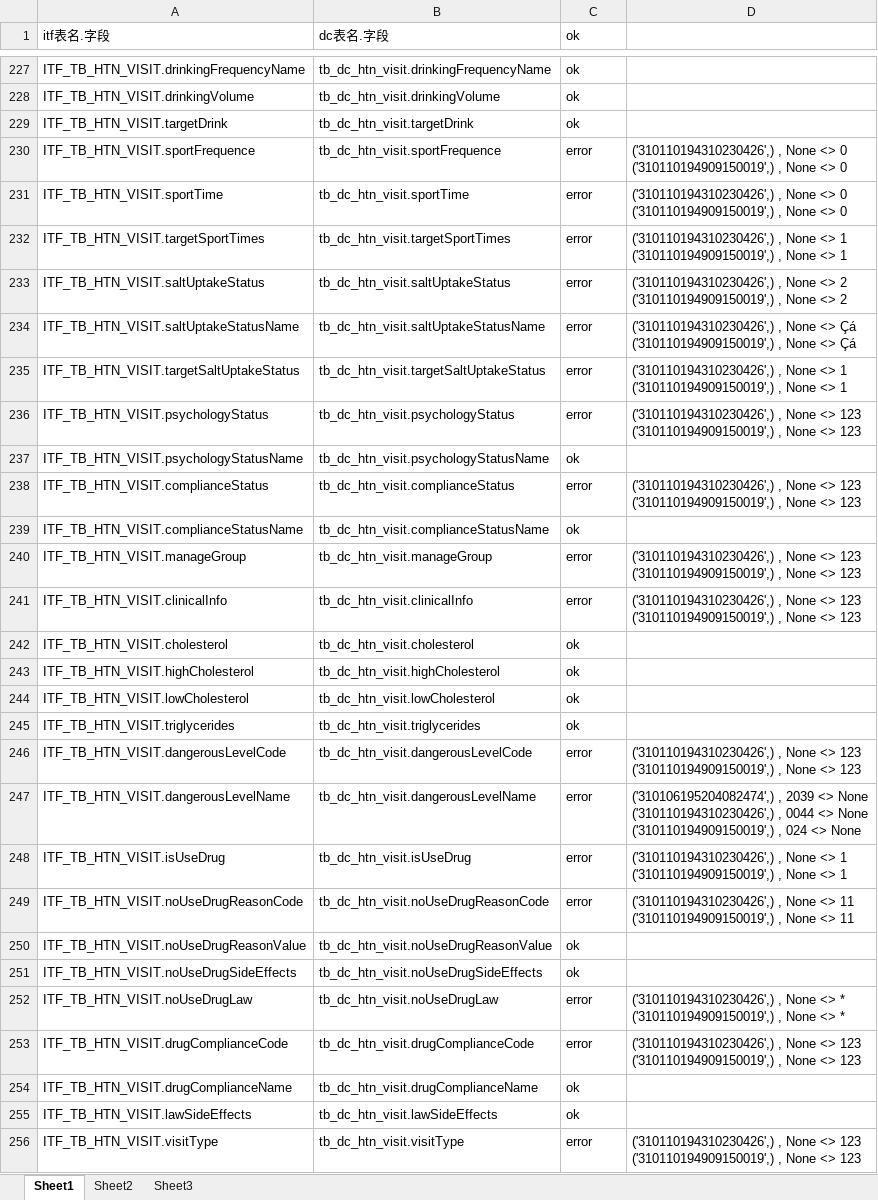
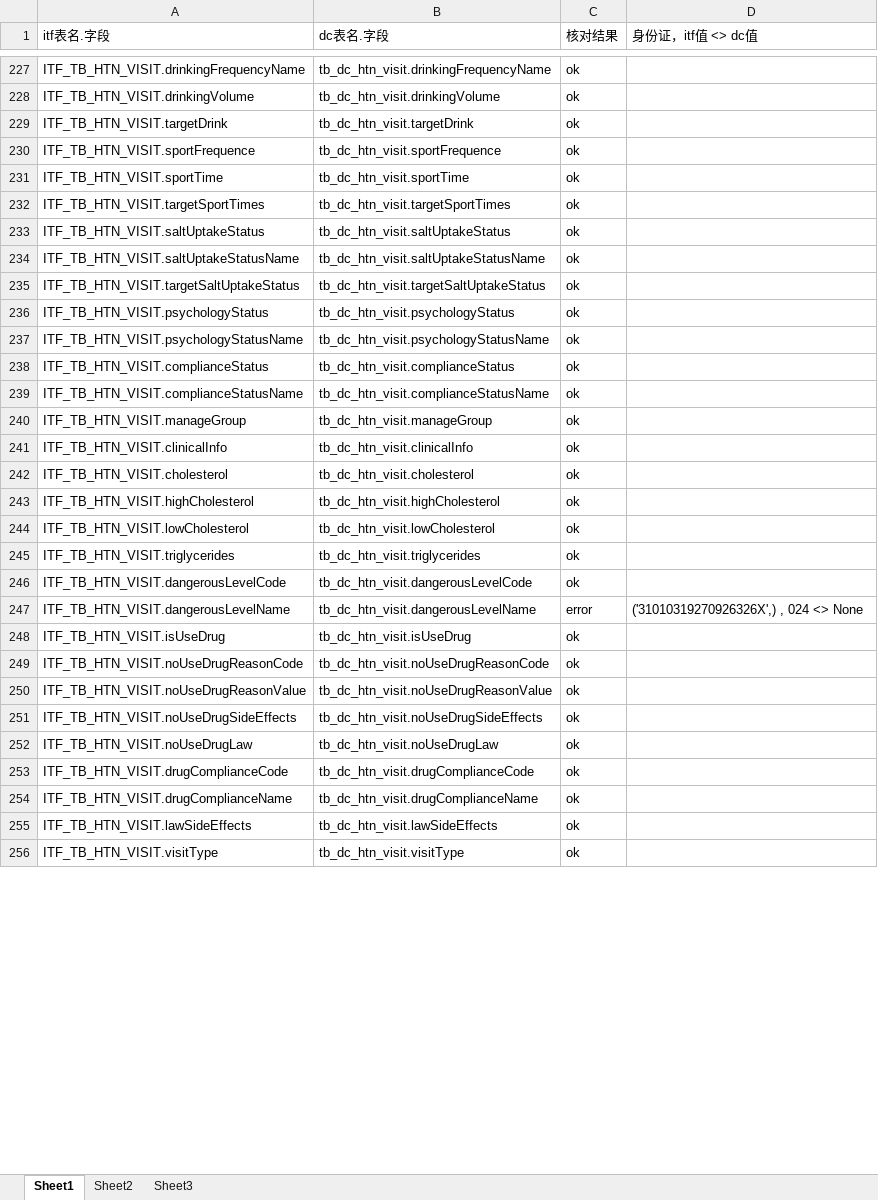
Before and after one commit to skducn/project, an Excel workbook: instance/zyjk/EHR/comparison/EHR.xlsx, sheet Sheet1, drawn as a sheet; only a part is shown, gaps mark what is left out; values as stored, in another font and other column widths than the file's, no cell formats; ↵ is a line break in a cell; the diff covers the shown part only; the diff names each change by its address in the sheet, - before the commit and + after, or states it on an @@ line.

```diff
--- a/instance/zyjk/EHR/comparison/EHR.xlsx (sheet Sheet1)
+++ b/instance/zyjk/EHR/comparison/EHR.xlsx (sheet Sheet1)
-C1: ok
+C1: 核对结果
-D1: (empty)
+D1: 身份证，itf值 <> dc值
-C230:C236 (核对结果): error
+C230:C236 (核对结果): ok
-D230:D231 (身份证，itf值 <> dc值): ('310110194310230426',) , None <> 0 ↵ ('310110194909150019',) , None <> 0
+D230:D231 (身份证，itf值 <> dc值): (empty)
-D232 (身份证，itf值 <> dc值): ('310110194310230426',) , None <> 1 ↵ ('310110194909150019',) , None <> 1
+D232 (身份证，itf值 <> dc值): (empty)
-D233 (身份证，itf值 <> dc值): ('310110194310230426',) , None <> 2 ↵ ('310110194909150019',) , None <> 2
+D233 (身份证，itf值 <> dc值): (empty)
-D234 (身份证，itf值 <> dc值): ('310110194310230426',) , None <> Çá ↵ ('310110194909150019',) , None <> Çá
+D234 (身份证，itf值 <> dc值): (empty)
-D235 (身份证，itf值 <> dc值): ('310110194310230426',) , None <> 1 ↵ ('310110194909150019',) , None <> 1
+D235 (身份证，itf值 <> dc值): (empty)
-D236 (身份证，itf值 <> dc值): ('310110194310230426',) , None <> 123 ↵ ('310110194909150019',) , None <> 123
+D236 (身份证，itf值 <> dc值): (empty)
-C238 (核对结果): error
+C238 (核对结果): ok
-D238 (身份证，itf值 <> dc值): ('310110194310230426',) , None <> 123 ↵ ('310110194909150019',) , None <> 123
+D238 (身份证，itf值 <> dc值): (empty)
-C240:C241 (核对结果): error
+C240:C241 (核对结果): ok
-D240:D241 (身份证，itf值 <> dc值): ('310110194310230426',) , None <> 123 ↵ ('310110194909150019',) , None <> 123
+D240:D241 (身份证，itf值 <> dc值): (empty)
-C246 (核对结果): error
+C246 (核对结果): ok
-D246 (身份证，itf值 <> dc值): ('310110194310230426',) , None <> 123 ↵ ('310110194909150019',) , None <> 123
+D246 (身份证，itf值 <> dc值): (empty)
-D247 (身份证，itf值 <> dc值): ('310106195204082474',) , 2039 <> None ↵ ('310110194310230426',) , 0044 <> None ↵ ('310110194909150019',) , 024…
+D247 (身份证，itf值 <> dc值): ('31010319270926326X',) , 024…
-C248:C249 (核对结果): error
+C248:C249 (核对结果): ok
-D248 (身份证，itf值 <> dc值): ('310110194310230426',) , None <> 1 ↵ ('310110194909150019',) , None <> 1
+D248 (身份证，itf值 <> dc值): (empty)
-D249 (身份证，itf值 <> dc值): ('310110194310230426',) , None <> 11 ↵ ('310110194909150019',) , None <> 11
+D249 (身份证，itf值 <> dc值): (empty)
-C252:C253 (核对结果): error
+C252:C253 (核对结果): ok
-D252 (身份证，itf值 <> dc值): ('310110194310230426',) , None <> * ↵ ('310110194909150019',) , None <> *
+D252 (身份证，itf值 <> dc值): (empty)
-D253 (身份证，itf值 <> dc值): ('310110194310230426',) , None <> 123 ↵ ('310110194909150019',) , None <> 123
+D253 (身份证，itf值 <> dc值): (empty)
-C256 (核对结果): error
+C256 (核对结果): ok
-D256 (身份证，itf值 <> dc值): ('310110194310230426',) , None <> 123 ↵ ('310110194909150019',) , None <> 123
+D256 (身份证，itf值 <> dc值): (empty)
```
Also changed, not shown: 128 edited cells elsewhere in this sheet, cell formats, 4 other files.
